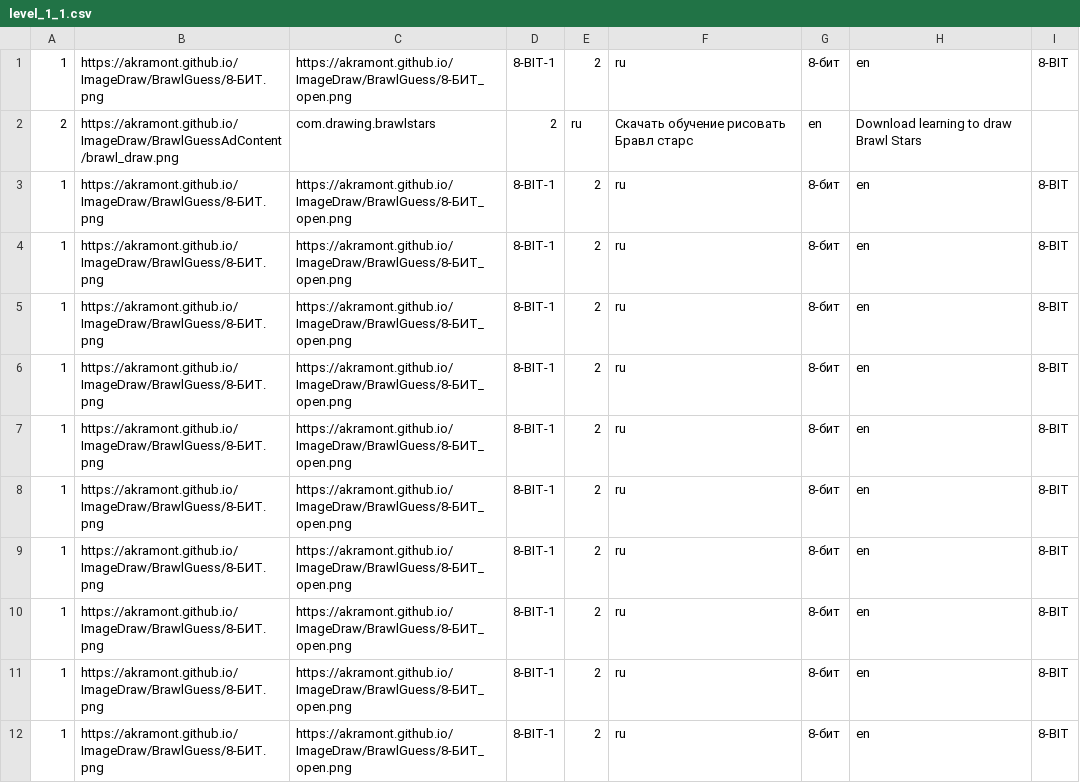
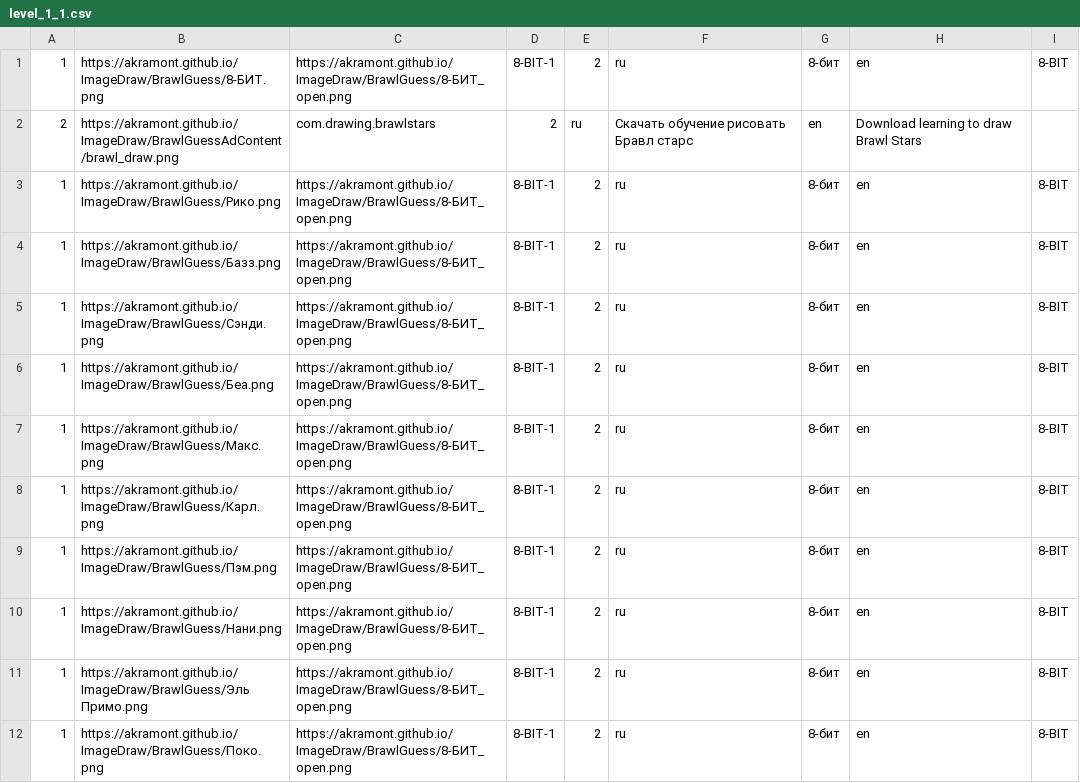
Before and after one commit to Akramont/Akramont.github.io, a CSV file: ImageDraw/BrawlGuessData/level_1_1.csv, drawn as a sheet.

Commit message:
Update level_1_1.csv

```diff
--- a/ImageDraw/BrawlGuessData/level_1_1.csv
+++ b/ImageDraw/BrawlGuessData/level_1_1.csv
@@ -2,11 +2,11 @@
 2;https://akramont.github.io/ImageDraw/BrawlGuessAdContent/brawl_draw.png;com.drawing.brawlstars;2;ru;Скачать обучение рисовать Бравл старс;en;Download learning to draw Brawl Stars
-1;https://akramont.github.io/ImageDraw/BrawlGuess/8-БИТ.png;https://akramont.github.io/ImageDraw/BrawlGuess/8-БИТ_open.png;8-BIT-1;2;ru;8-бит;en;8-BIT
-1;https://akramont.github.io/ImageDraw/BrawlGuess/8-БИТ.png;https://akramont.github.io/ImageDraw/BrawlGuess/8-БИТ_open.png;8-BIT-1;2;ru;8-бит;en;8-BIT
-1;https://akramont.github.io/ImageDraw/BrawlGuess/8-БИТ.png;https://akramont.github.io/ImageDraw/BrawlGuess/8-БИТ_open.png;8-BIT-1;2;ru;8-бит;en;8-BIT
-1;https://akramont.github.io/ImageDraw/BrawlGuess/8-БИТ.png;https://akramont.github.io/ImageDraw/BrawlGuess/8-БИТ_open.png;8-BIT-1;2;ru;8-бит;en;8-BIT
-1;https://akramont.github.io/ImageDraw/BrawlGuess/8-БИТ.png;https://akramont.github.io/ImageDraw/BrawlGuess/8-БИТ_open.png;8-BIT-1;2;ru;8-бит;en;8-BIT
-1;https://akramont.github.io/ImageDraw/BrawlGuess/8-БИТ.png;https://akramont.github.io/ImageDraw/BrawlGuess/8-БИТ_open.png;8-BIT-1;2;ru;8-бит;en;8-BIT
-1;https://akramont.github.io/ImageDraw/BrawlGuess/8-БИТ.png;https://akramont.github.io/ImageDraw/BrawlGuess/8-БИТ_open.png;8-BIT-1;2;ru;8-бит;en;8-BIT
-1;https://akramont.github.io/ImageDraw/BrawlGuess/8-БИТ.png;https://akramont.github.io/ImageDraw/BrawlGuess/8-БИТ_open.png;8-BIT-1;2;ru;8-бит;en;8-BIT
-1;https://akramont.github.io/ImageDraw/BrawlGuess/8-БИТ.png;https://akramont.github.io/ImageDraw/BrawlGuess/8-БИТ_open.png;8-BIT-1;2;ru;8-бит;en;8-BIT
-1;https://akramont.github.io/ImageDraw/BrawlGuess/8-БИТ.png;https://akramont.github.io/ImageDraw/BrawlGuess/8-БИТ_open.png;8-BIT-1;2;ru;8-бит;en;8-BIT
+1;https://akramont.github.io/ImageDraw/BrawlGuess/Рико.png;https://akramont.github.io/ImageDraw/BrawlGuess/8-БИТ_open.png;8-BIT-1;2;ru;8-бит;en;8-BIT
+1;https://akramont.github.io/ImageDraw/BrawlGuess/Базз.png;https://akramont.github.io/ImageDraw/BrawlGuess/8-БИТ_open.png;8-BIT-1;2;ru;8-бит;en;8-BIT
+1;https://akramont.github.io/ImageDraw/BrawlGuess/Сэнди.png;https://akramont.github.io/ImageDraw/BrawlGuess/8-БИТ_open.png;8-BIT-1;2;ru;8-бит;en;8-BIT
+1;https://akramont.github.io/ImageDraw/BrawlGuess/Беа.png;https://akramont.github.io/ImageDraw/BrawlGuess/8-БИТ_open.png;8-BIT-1;2;ru;8-бит;en;8-BIT
+1;https://akramont.github.io/ImageDraw/BrawlGuess/Макс.png;https://akramont.github.io/ImageDraw/BrawlGuess/8-БИТ_open.png;8-BIT-1;2;ru;8-бит;en;8-BIT
+1;https://akramont.github.io/ImageDraw/BrawlGuess/Карл.png;https://akramont.github.io/ImageDraw/BrawlGuess/8-БИТ_open.png;8-BIT-1;2;ru;8-бит;en;8-BIT
+1;https://akramont.github.io/ImageDraw/BrawlGuess/Пэм.png;https://akramont.github.io/ImageDraw/BrawlGuess/8-БИТ_open.png;8-BIT-1;2;ru;8-бит;en;8-BIT
+1;https://akramont.github.io/ImageDraw/BrawlGuess/Нани.png;https://akramont.github.io/ImageDraw/BrawlGuess/8-БИТ_open.png;8-BIT-1;2;ru;8-бит;en;8-BIT
+1;https://akramont.github.io/ImageDraw/BrawlGuess/Эль Примо.png;https://akramont.github.io/ImageDraw/BrawlGuess/8-БИТ_open.png;8-BIT-1;2;ru;8-бит;en;8-BIT
+1;https://akramont.github.io/ImageDraw/BrawlGuess/Поко.png;https://akramont.github.io/ImageDraw/BrawlGuess/8-БИТ_open.png;8-BIT-1;2;ru;8-бит;en;8-BIT
```
